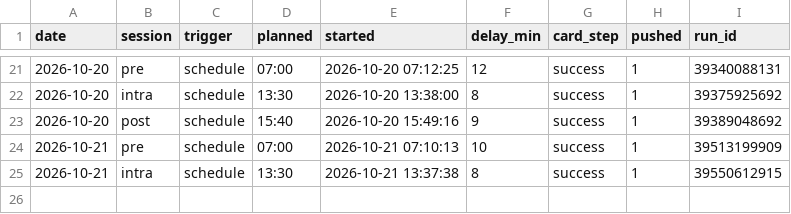
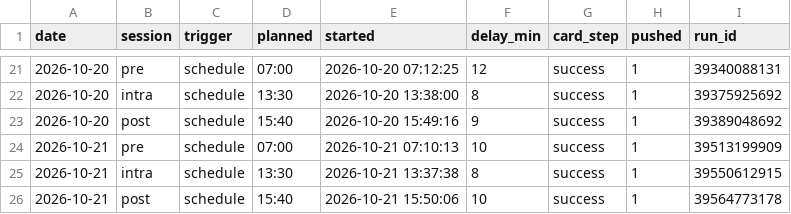
Before and after one commit to hanagar2025/Lingma-honghu-project, a CSV file: share/decision/run-log.csv, drawn as a sheet; only a part is shown, gaps mark what is left out.

Commit message:
执行单 2026-10-21 post

```diff
--- a/share/decision/run-log.csv
+++ b/share/decision/run-log.csv
@@ -25 +25,2 @@ date,session,trigger,planned,started,delay_min,card_step,pushed,run_id
 2026-10-21,intra,schedule,13:30,2026-10-21 13:37:38,8,success,1,39550612915
+2026-10-21,post,schedule,15:40,2026-10-21 15:50:06,10,success,1,39564773178
```
Also changed, not shown: 4 other files.
